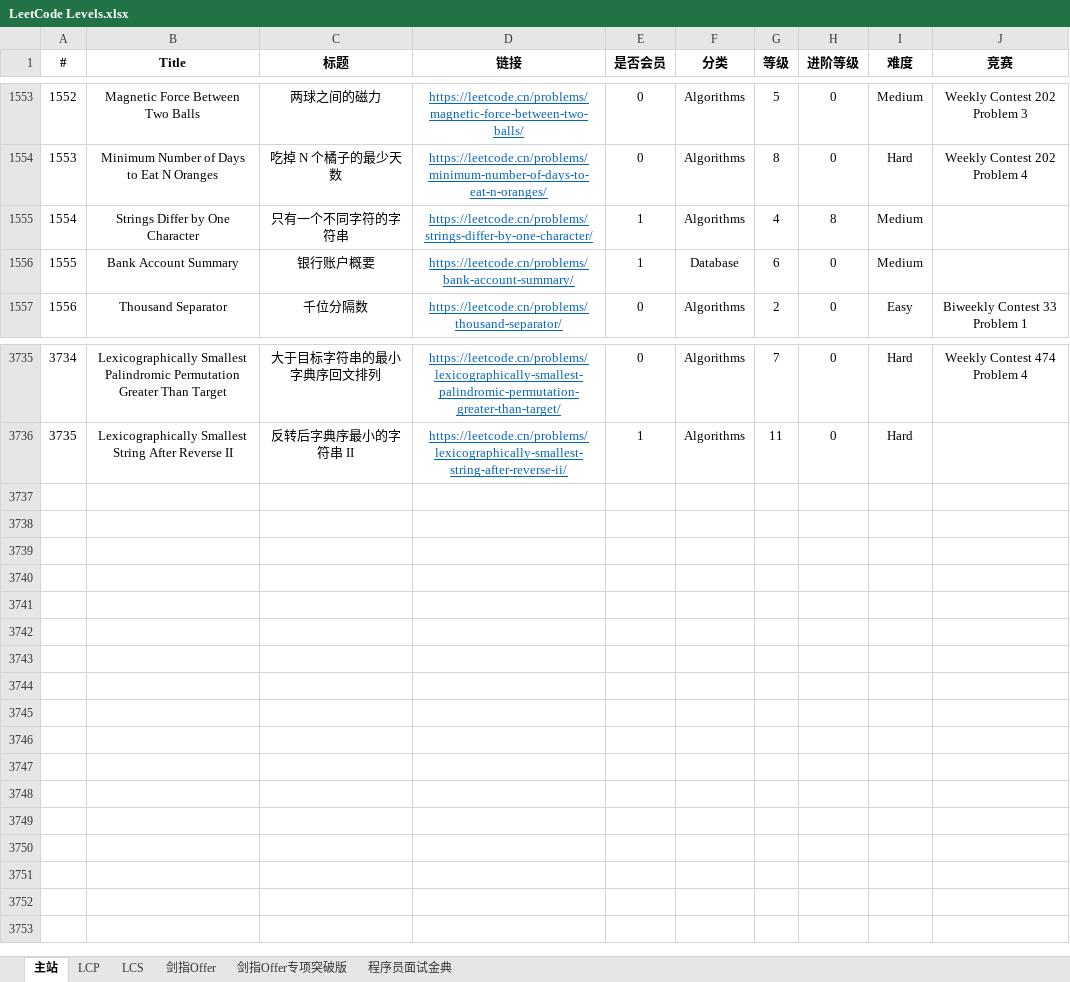
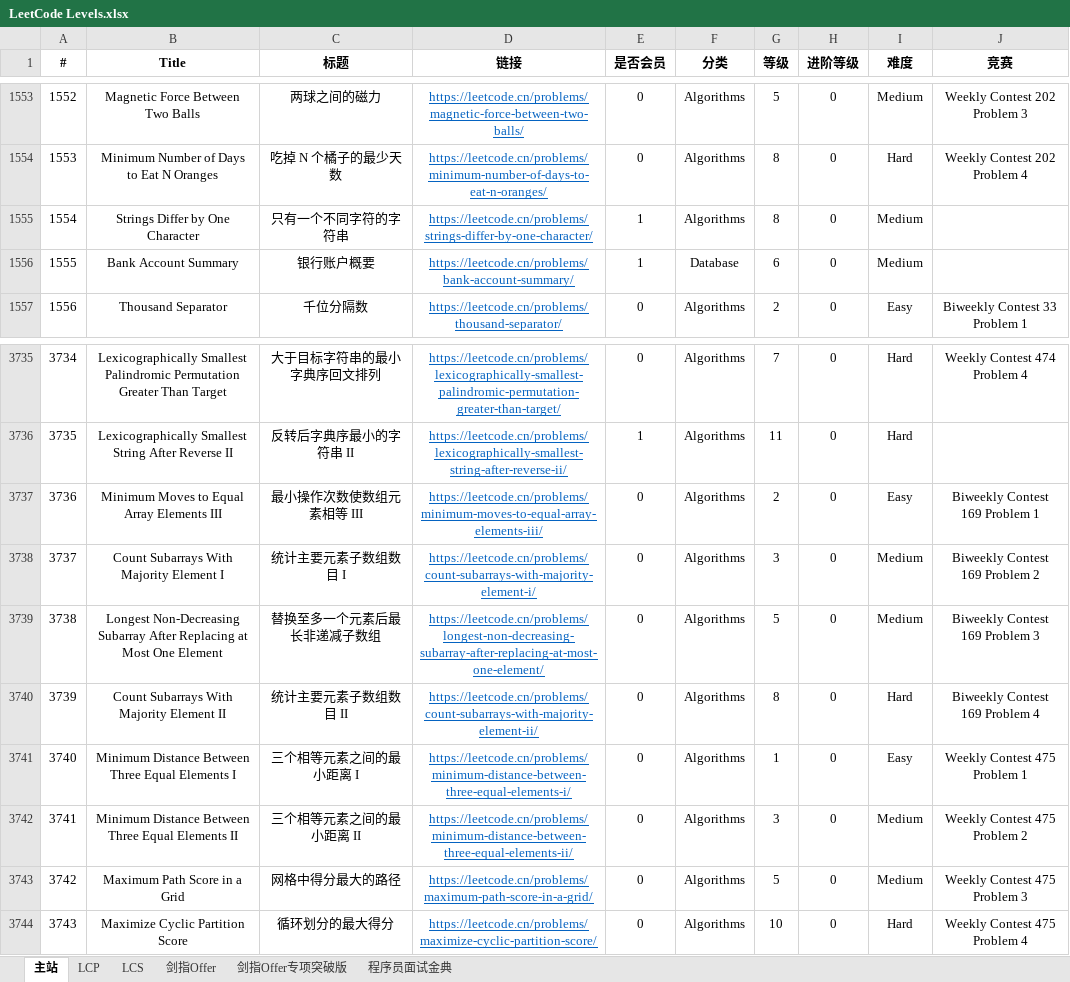
Before and after one commit to stormsunshine/LeetCode-Levels, an Excel workbook: LeetCode Levels.xlsx, sheet 主站, drawn as a sheet; only a part is shown, gaps mark what is left out; values as stored, in another font and other column widths than the file's, no borders; conditional formats not drawn; the diff names each change by its address in the sheet, - before the commit and + after, or states it on an @@ line.

Commit message:
Update levels

```diff
--- a/LeetCode Levels.xlsx (sheet 主站)
+++ b/LeetCode Levels.xlsx (sheet 主站)
-G1555 (等级): 4
+G1555 (等级): 8
-H1555 (进阶等级): 8
+H1555 (进阶等级): 0
+row 3737: 3736 | Minimum Moves to Equal Array Elements III | 最小操作次数使数组元素相等 III | https://leetcode.cn/problems/minimum-moves-to-equal-array-elements-iii/ | 0 | Algorithms | 2 | 0 | Easy | Biweekly Contest 169 Problem 1
+row 3738: 3737 | Count Subarrays With Majority Element I | 统计主要元素子数组数目 I | https://leetcode.cn/problems/count-subarrays-with-majority-element-i/ | 0 | Algorithms | 3 | 0 | Medium | Biweekly Contest 169 Problem 2
+row 3739: 3738 | Longest Non-Decreasing Subarray After Replacing at Most One Element | 替换至多一个元素后最长非递减子数组 | https://leetcode.cn/problems/longest-non-decreasing-subarray-after-replacing-at-most-one-element/ | 0 | Algorithms | 5 | 0 | Medium | Biweekly Contest 169 Problem 3
+row 3740: 3739 | Count Subarrays With Majority Element II | 统计主要元素子数组数目 II | https://leetcode.cn/problems/count-subarrays-with-majority-element-ii/ | 0 | Algorithms | 8 | 0 | Hard | Biweekly Contest 169 Problem 4
+row 3741: 3740 | Minimum Distance Between Three Equal Elements I | 三个相等元素之间的最小距离 I | https://leetcode.cn/problems/minimum-distance-between-three-equal-elements-i/ | 0 | Algorithms | 1 | 0 | Easy | Weekly Contest 475 Problem 1
+row 3742: 3741 | Minimum Distance Between Three Equal Elements II | 三个相等元素之间的最小距离 II | https://leetcode.cn/problems/minimum-distance-between-three-equal-elements-ii/ | 0 | Algorithms | 3 | 0 | Medium | Weekly Contest 475 Problem 2
+row 3743: 3742 | Maximum Path Score in a Grid | 网格中得分最大的路径 | https://leetcode.cn/problems/maximum-path-score-in-a-grid/ | 0 | Algorithms | 5 | 0 | Medium | Weekly Contest 475 Problem 3
+row 3744: 3743 | Maximize Cyclic Partition Score | 循环划分的最大得分 | https://leetcode.cn/problems/maximize-cyclic-partition-score/ | 0 | Algorithms | 10 | 0 | Hard | Weekly Contest 475 Problem 4
```
